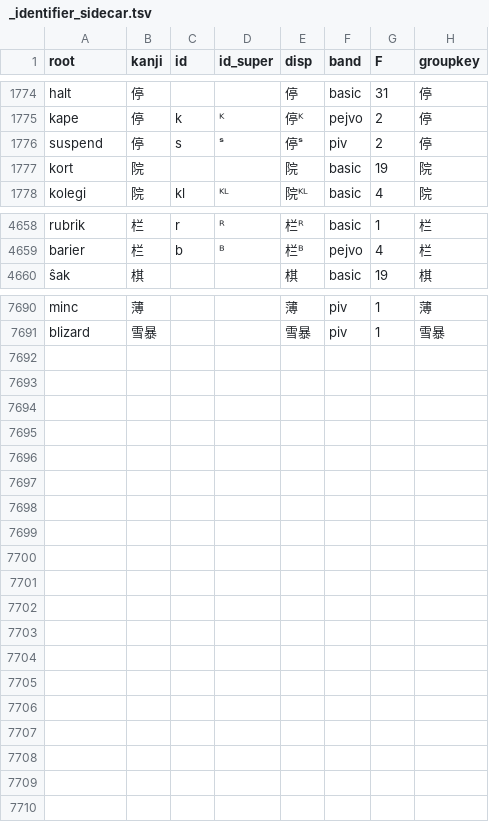
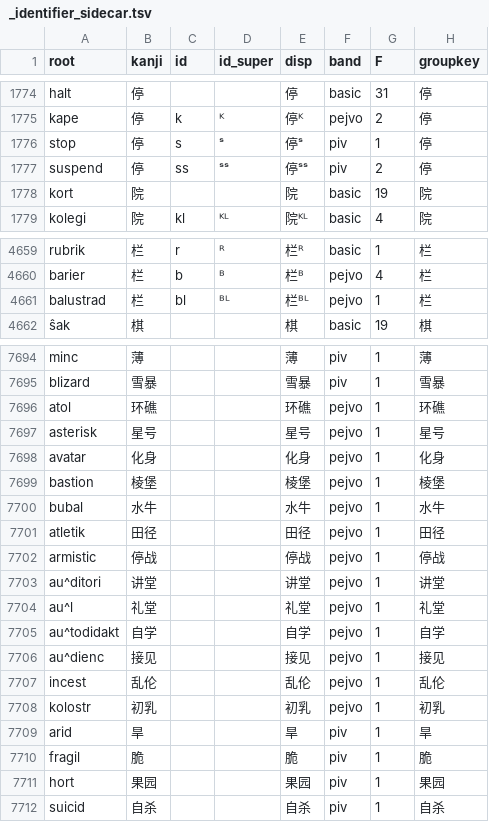
Before and after one commit to Takatakatake/kanji_assign, a TSV file: _identifier_sidecar.tsv, drawn as a sheet; only a part is shown, gaps mark what is left out; the diff covers the shown part only.

```diff
--- a/_identifier_sidecar.tsv
+++ b/_identifier_sidecar.tsv
@@ -1775,3 +1775,4 @@
 "kape"	"停"	"k"	"ᴷ"	"停ᴷ"	"pejvo"	"2"	"停"
-"suspend"	"停"	"s"	"ˢ"	"停ˢ"	"piv"	"2"	"停"
+"stop"	"停"	"s"	"ˢ"	"停ˢ"	"piv"	"1"	"停"
+"suspend"	"停"	"ss"	"ˢˢ"	"停ˢˢ"	"piv"	"2"	"停"
 "kort"	"院"	""	""	"院"	"basic"	"19"	"院"
@@ -4659,2 +4660,3 @@
 "barier"	"栏"	"b"	"ᴮ"	"栏ᴮ"	"pejvo"	"4"	"栏"
+"balustrad"	"栏"	"bl"	"ᴮᴸ"	"栏ᴮᴸ"	"pejvo"	"1"	"栏"
 "ŝak"	"棋"	""	""	"棋"	"basic"	"19"	"棋"
@@ -7691 +7695,18 @@
 "blizard"	"雪暴"	""	""	"雪暴"	"piv"	"1"	"雪暴"
+"atol"	"环礁"	""	""	"环礁"	"pejvo"	"1"	"环礁"
+"asterisk"	"星号"	""	""	"星号"	"pejvo"	"1"	"星号"
+"avatar"	"化身"	""	""	"化身"	"pejvo"	"1"	"化身"
+"bastion"	"棱堡"	""	""	"棱堡"	"pejvo"	"1"	"棱堡"
+"bubal"	"水牛"	""	""	"水牛"	"pejvo"	"1"	"水牛"
+"atletik"	"田径"	""	""	"田径"	"pejvo"	"1"	"田径"
+"armistic"	"停战"	""	""	"停战"	"pejvo"	"1"	"停战"
+"au^ditori"	"讲堂"	""	""	"讲堂"	"pejvo"	"1"	"讲堂"
+"au^l"	"礼堂"	""	""	"礼堂"	"pejvo"	"1"	"礼堂"
+"au^todidakt"	"自学"	""	""	"自学"	"pejvo"	"1"	"自学"
+"au^dienc"	"接见"	""	""	"接见"	"pejvo"	"1"	"接见"
+"incest"	"乱伦"	""	""	"乱伦"	"pejvo"	"1"	"乱伦"
+"kolostr"	"初乳"	""	""	"初乳"	"pejvo"	"1"	"初乳"
+"arid"	"旱"	""	""	"旱"	"piv"	"1"	"旱"
+"fragil"	"脆"	""	""	"脆"	"piv"	"1"	"脆"
+"hort"	"果园"	""	""	"果园"	"piv"	"1"	"果园"
+"suicid"	"自杀"	""	""	"自杀"	"piv"	"1"	"自杀"
```
Also changed, not shown: 2 added rows elsewhere in this file, _gas_identifier_out.csv, _kanji_map_master.tsv, 6 other files.
